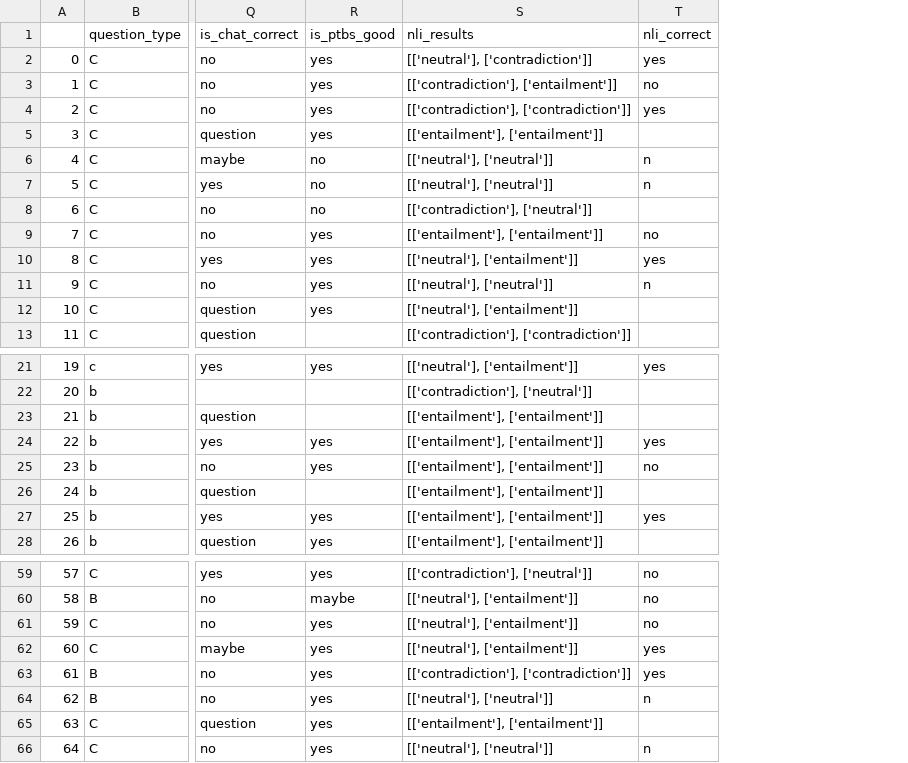
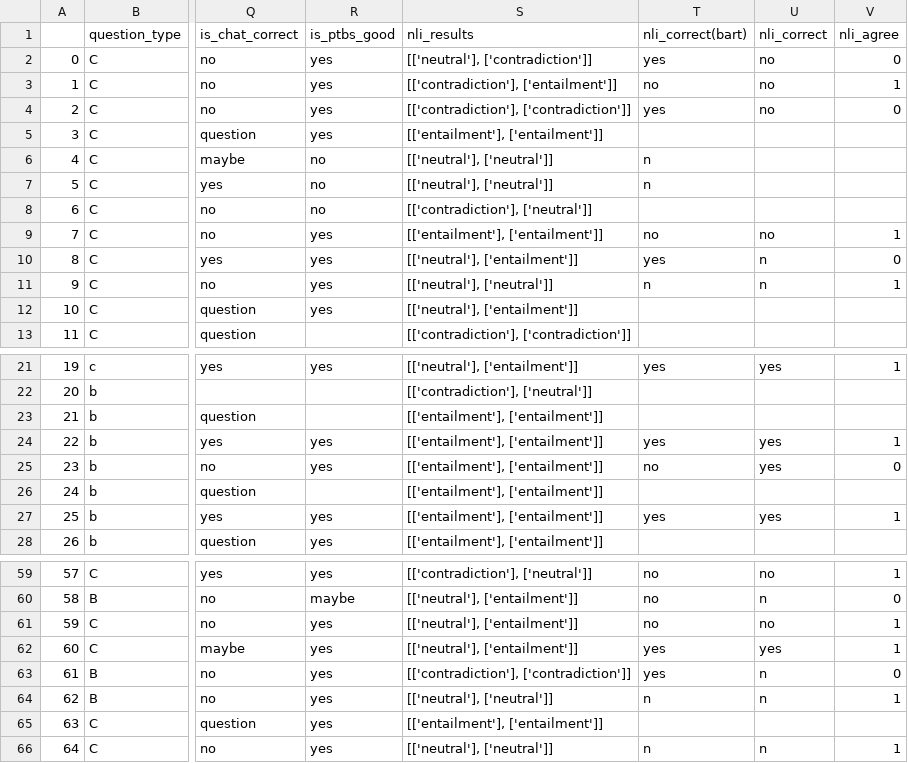
Before and after one commit to HilaBarkan6/LLM_education, a CSV file: results/big_data_bart_output_with_question.csv, drawn as a sheet; only a part is shown, gaps mark what is left out; addresses are those after the commit; the diff covers the shown part only; the diff names each change by its address in the sheet, - before the commit and + after, or states it on an @@ line.

Commit message:
added columns nli_agree to check if bart and deberta agree

```diff
--- a/results/big_data_bart_output_with_question.csv
+++ b/results/big_data_bart_output_with_question.csv
+column T (nli_correct(bart)), rows 2-11: yes | no | yes |  | n | n |  | no | yes | n; rows 21-27: yes |  |  | yes | no |  | yes; rows 59-66: no | no | no | yes | yes | n |  | n
+column V (nli_agree), rows 2-11: 0 | 1 | 0 |  |  |  |  | 1 | 0 | 1; rows 21-27: 1 |  |  | 1 | 0 |  | 1; rows 59-66: 1 | 0 | 1 | 1 | 0 | 1 |  | 1
-U2 (nli_correct): yes
+U2 (nli_correct): no
-U4 (nli_correct): yes
+U4 (nli_correct): no
-U6:U7 (nli_correct): n
+U6:U7 (nli_correct): (empty)
-U10 (nli_correct): yes
+U10 (nli_correct): n
-U25 (nli_correct): no
+U25 (nli_correct): yes
-U60 (nli_correct): no
+U60 (nli_correct): n
-U63 (nli_correct): yes
+U63 (nli_correct): n
```
Also changed, not shown: 29 edited cells elsewhere in this file, results/big_data_bart_output.csv.
